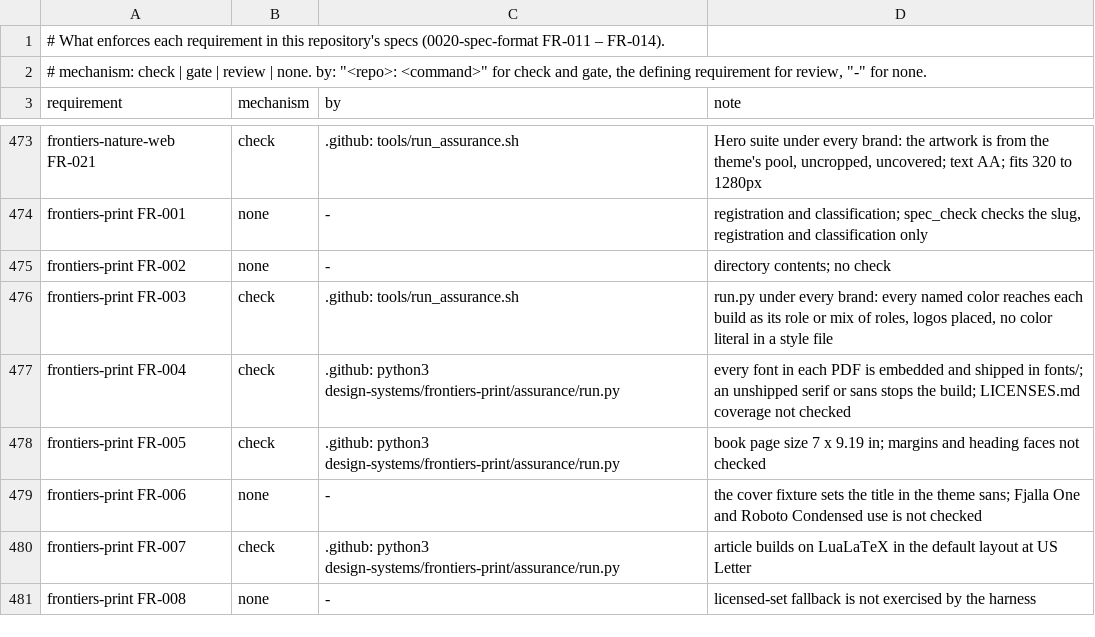
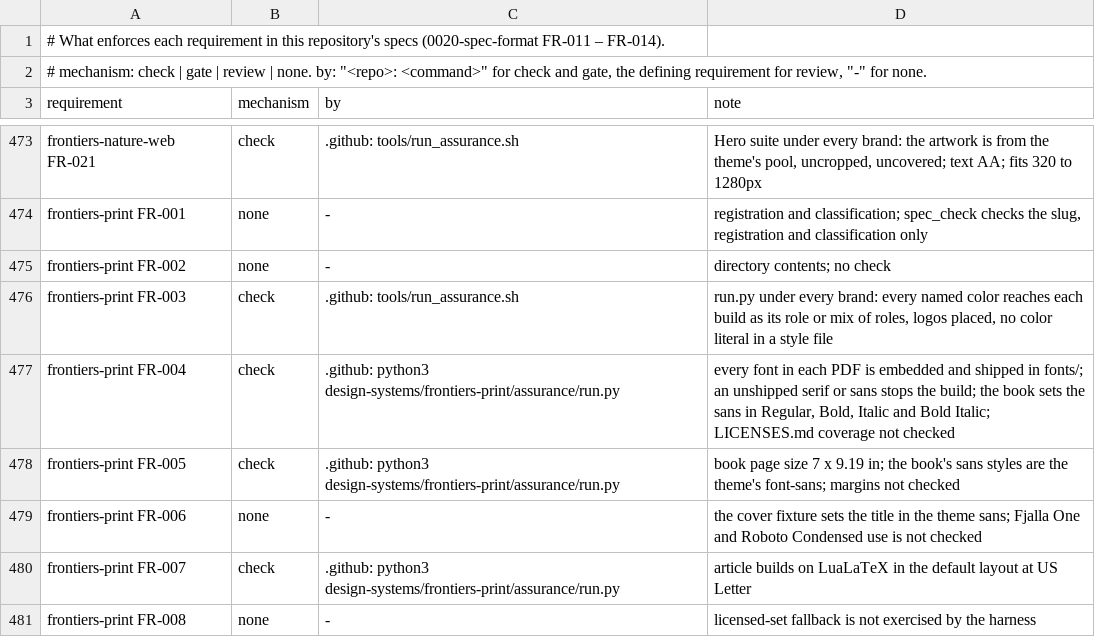
Before and after one commit to intellectual-frontiers/.github, a TSV file: spec-kit/enforcement.tsv, drawn as a sheet; only a part is shown, gaps mark what is left out.

Commit message:
Set the book interior's sans in the theme's font-sans
The book's headings, running heads, captions, tables and boxes were Source Sans 3
whatever the theme. They are now the theme's font-sans, which for frontiers-brand
is Inter, the brand's house sans. Inter 4.0's Italic and Bold Italic join the four
weights already shipped (same release), since subsection headings and captions
are set in italic. The weight commands are named for the role, not the face:
\ifsansregular, \ifsansmedium, \ifsanssemibold, \ifsansbold.

The harness's book fixture now sets a subsection and a caption, and run.py checks
the PDF carries the sans in Regular, Bold, Italic and Bold Italic. Journal articles
keep their typeface sets.

```diff
--- a/spec-kit/enforcement.tsv
+++ b/spec-kit/enforcement.tsv
@@ -476,4 +476,4 @@ frontiers-print FR-002	none	-	directory contents; no check
 frontiers-print FR-003	check	.github: tools/run_assurance.sh	run.py under every brand: every named color reaches each build as its role or mix of roles, logos placed, no color literal in a style file
-frontiers-print FR-004	check	.github: python3 design-systems/frontiers-print/assurance/run.py	every font in each PDF is embedded and shipped in fonts/; an unshipped serif or sans stops the build; LICENSES.md coverage not checked
-frontiers-print FR-005	check	.github: python3 design-systems/frontiers-print/assurance/run.py	book page size 7 x 9.19 in; margins and heading faces not checked
+frontiers-print FR-004	check	.github: python3 design-systems/frontiers-print/assurance/run.py	every font in each PDF is embedded and shipped in fonts/; an unshipped serif or sans stops the build; the book sets the sans in Regular, Bold, Italic and Bold Italic; LICENSES.md coverage not checked
+frontiers-print FR-005	check	.github: python3 design-systems/frontiers-print/assurance/run.py	book page size 7 x 9.19 in; the book's sans styles are the theme's font-sans; margins not checked
 frontiers-print FR-006	none	-	the cover fixture sets the title in the theme sans; Fjalla One and Roboto Condensed use is not checked
```
Also changed, not shown: 8 other files.
